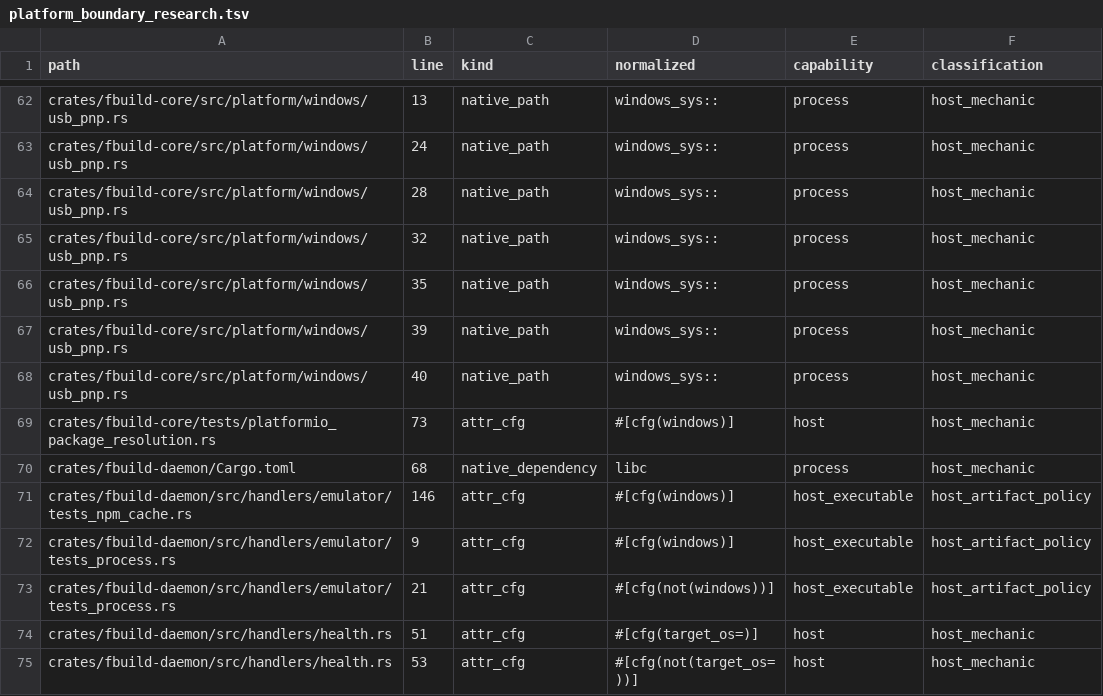
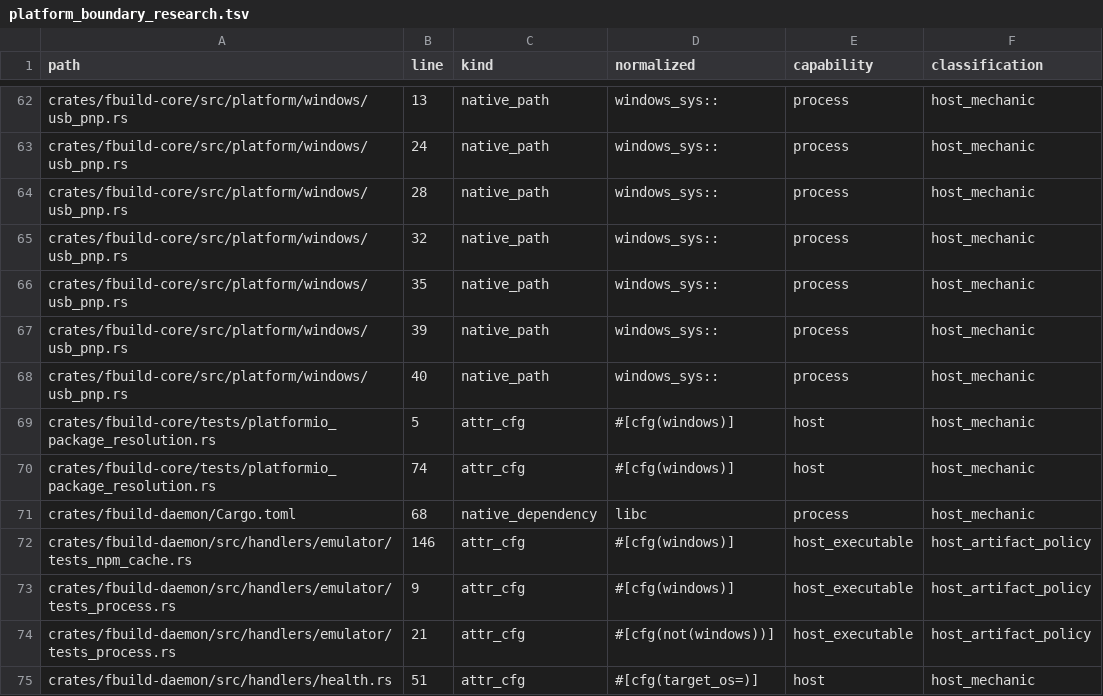
Before and after one commit to FastLED/fbuild, a TSV file: ci/platform_boundary_research.tsv, drawn as a sheet; only a part is shown, gaps mark what is left out; the shorter side is filled out with more unchanged rows.

Commit message:
fix(tests): gate Windows-only path import

```diff
--- a/ci/platform_boundary_research.tsv
+++ b/ci/platform_boundary_research.tsv
@@ -68,3 +68,4 @@ crates/fbuild-core/src/platform/windows/usb_pnp.rs	39	native_path	windows_sys::
 crates/fbuild-core/src/platform/windows/usb_pnp.rs	40	native_path	windows_sys::	process	host_mechanic
-crates/fbuild-core/tests/platformio_package_resolution.rs	73	attr_cfg	#[cfg(windows)]	host	host_mechanic
+crates/fbuild-core/tests/platformio_package_resolution.rs	5	attr_cfg	#[cfg(windows)]	host	host_mechanic
+crates/fbuild-core/tests/platformio_package_resolution.rs	74	attr_cfg	#[cfg(windows)]	host	host_mechanic
 crates/fbuild-daemon/Cargo.toml	68	native_dependency	libc	process	host_mechanic
```
Also changed, not shown: 1 other file.
